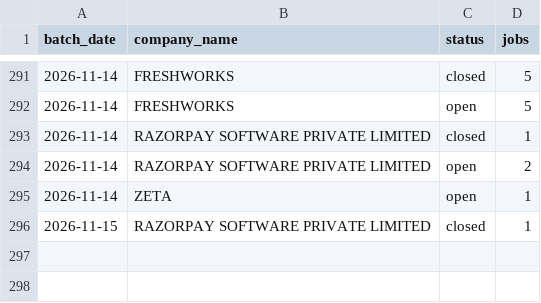
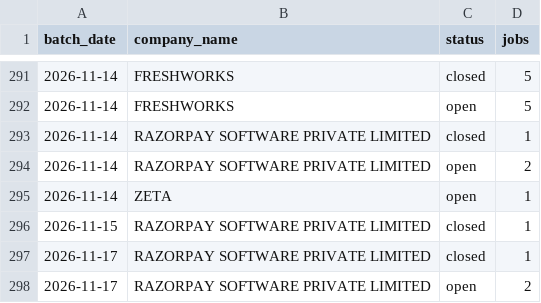
Before and after one commit to itsabhinavism/job-vault-datavault, a CSV file: export/jobs_by_day.csv, drawn as a sheet; only a part is shown, gaps mark what is left out; the diff names each change by its address in the sheet, - before the commit and + after, or states it on an @@ line.

Commit message:
data: refresh export CSVs 2026-11-17

```diff
--- a/export/jobs_by_day.csv
+++ b/export/jobs_by_day.csv
+row 297: 2026-11-17 | RAZORPAY SOFTWARE PRIVATE LIMITED | closed | 1
+row 298: 2026-11-17 | RAZORPAY SOFTWARE PRIVATE LIMITED | open | 2
```
Also changed, not shown: export/changes.csv, export/current_jobs.csv, 2 other files.
